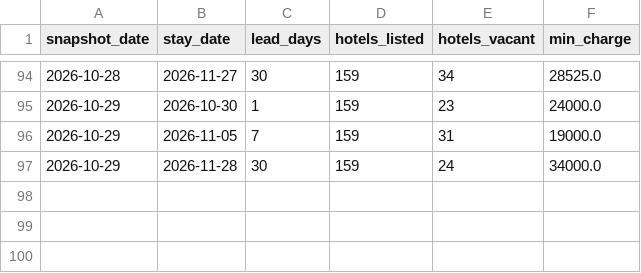
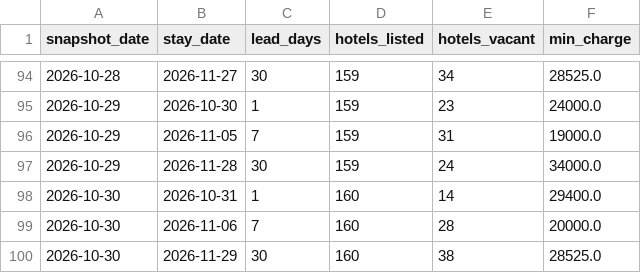
Before and after one commit to dhde-tourism-ai/dhde-preprocessing-model, a CSV file: rakuten_snapshots/higashiyama.csv, drawn as a sheet; only a part is shown, gaps mark what is left out.

```diff
--- a/rakuten_snapshots/higashiyama.csv
+++ b/rakuten_snapshots/higashiyama.csv
@@ -97 +97,4 @@ snapshot_date,stay_date,lead_days,hotels_listed,hotels_vacant,min_charge
 2026-10-29,2026-11-28,30,159,24,34000.0
+2026-10-30,2026-10-31,1,160,14,29400.0
+2026-10-30,2026-11-06,7,160,28,20000.0
+2026-10-30,2026-11-29,30,160,38,28525.0
```
Also changed, not shown: rakuten_snapshots/awara_onsen.csv, rakuten_snapshots/kanazawa.csv, 19 other files.
